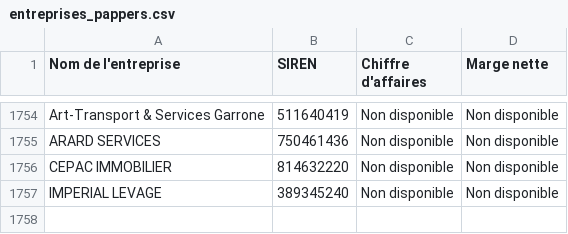
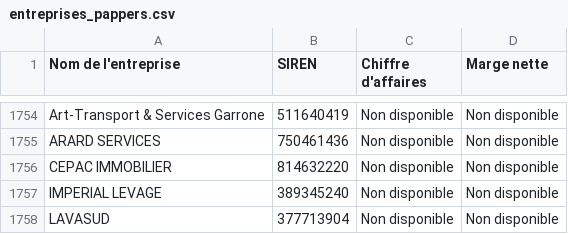
Before and after one commit to lavibration/pprs, a CSV file: entreprises_pappers.csv, drawn as a sheet; only a part is shown, gaps mark what is left out; the diff names each change by its address in the sheet, - before the commit and + after, or states it on an @@ line.

```diff
--- a/entreprises_pappers.csv
+++ b/entreprises_pappers.csv
+row 1758: LAVASUD | 377713904 | Non disponible | Non disponible
```
